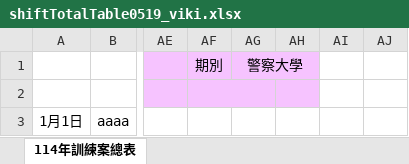
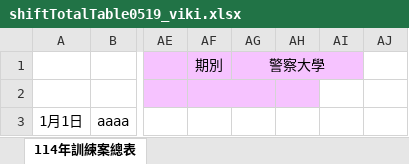
Before and after one commit to awayway/DrivingInstructorShiftSchedule, an Excel workbook: example/shiftTotalTable0519_viki.xlsx, sheet 114年訓練案總表, drawn as a sheet; only a part is shown, gaps mark what is left out; values as stored, in another font and other column widths than the file's, no borders; charts and pictures and conditional formats not drawn; the diff names each change by its address in the sheet, - before the commit and + after, or states it on an @@ line.

Commit message:
Enhance compare-test and main.js to integrate findSameProjectPeers functionality. Update compare-test to validate ghost peer detection for deleted shifts and adjust main.js to utilize peerSchedule option in fillEventCard for improved event rendering. Update example shift file for testing purposes.

```diff
--- a/example/shiftTotalTable0519_viki.xlsx (sheet 114年訓練案總表)
+++ b/example/shiftTotalTable0519_viki.xlsx (sheet 114年訓練案總表)
-AG1:AH1 merged
+AG1:AI1 merged
```
Also changed, not shown: 3 other files.
